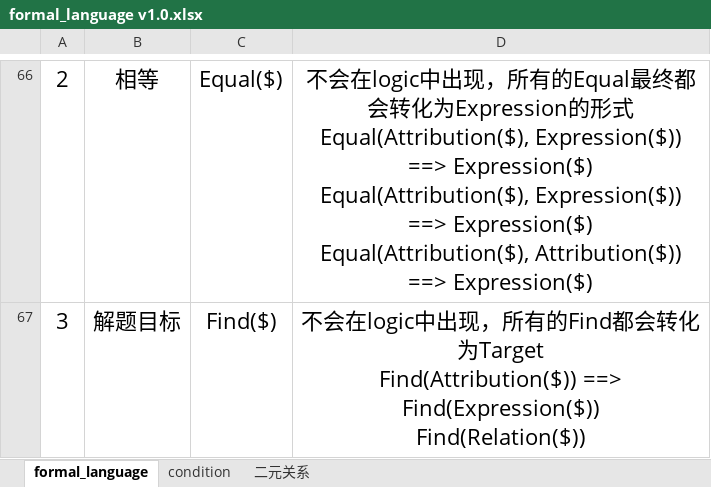
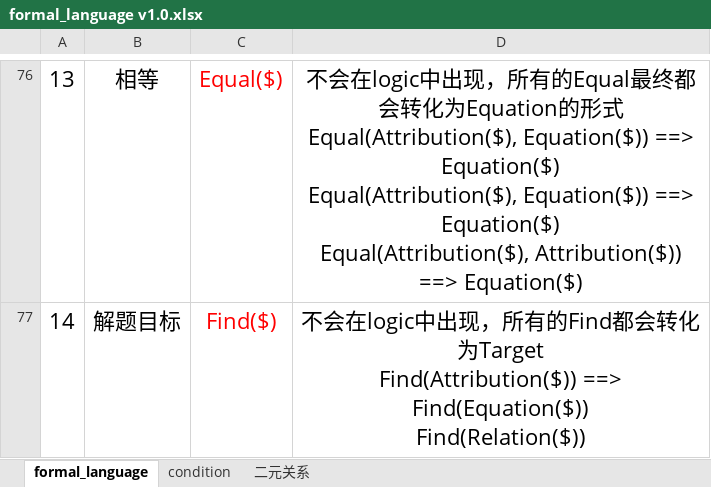
Before and after one commit to BitSecret/HyperGNet, an Excel workbook: GeoMechanical/doc/formal_language v1.0.xlsx, sheet formal_language, drawn as a sheet; only a part is shown, gaps mark what is left out; values as stored, in another font and other column widths than the file's, no borders; addresses are those after the commit; ↵ is a line break in a cell; the diff covers the shown part only; the diff names each change by its address in the sheet, - before the commit and + after, or states it on an @@ line.

```diff
--- a/GeoMechanical/doc/formal_language v1.0.xlsx (sheet formal_language)
+++ b/GeoMechanical/doc/formal_language v1.0.xlsx (sheet formal_language)
-A76: 2
+A76: 13
-C76:C77 text colour: black
+C76:C77 text colour: #FF0000
-D76: …化为Expression的形式 ↵ Equal(Attribution($), Expression($)) ==> Expression($) ↵ Equal(Attribution($), Expression($)) ==> Expression($) ↵ Equal(Attribution($), Attribution($)) ==> Expression($)
+D76: …化为Equation的形式 ↵ Equal(Attribution($), Equation($)) ==> Equation($) ↵ Equal(Attribution($), Equation($)) ==> Equation($) ↵ Equal(Attribution($), Attribution($)) ==> Equation($)
-A77: 3
+A77: 14
-D77: …Find(Attribution($)) ==> Find(Expression($)) ↵ Find(Relation($))
+D77: …Find(Attribution($)) ==> Find(Equation($)) ↵ Find(Relation($))
```
Also changed, not shown: 11 added rows, 1 removed row and 20 edited cells elsewhere in this sheet, 6 other files.
